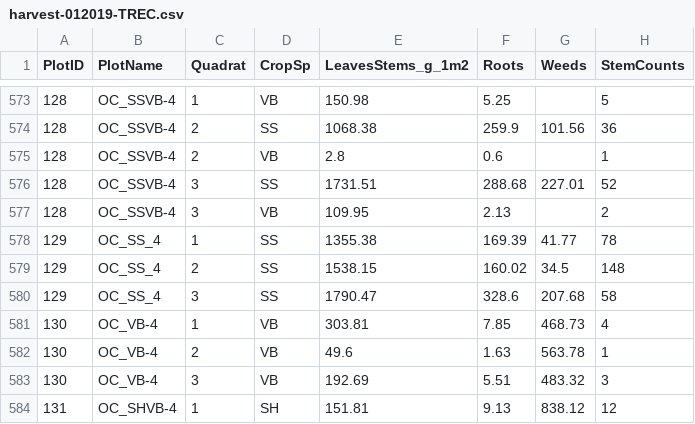
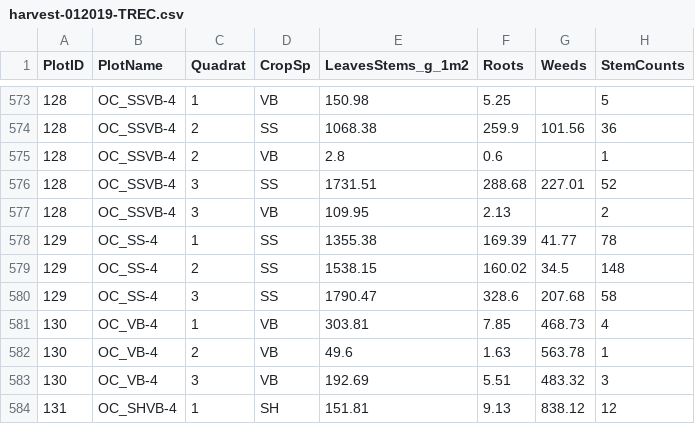
Before and after one commit to TREC-Agroecology/agroecosystems, a CSV file: data/harvest-012019-TREC.csv, drawn as a sheet; only a part is shown, gaps mark what is left out.

Commit message:
harvest-01209-TREC.csv cleaning

```diff
--- a/data/harvest-012019-TREC.csv
+++ b/data/harvest-012019-TREC.csv
@@ -577,5 +577,5 @@
 128,OC_SSVB-4,3,VB,109.95,2.13,,2
-129,OC_SS_4,1,SS,1355.38,169.39,41.77,78
-129,OC_SS_4,2,SS,1538.15,160.02,34.5,148
-129,OC_SS_4,3,SS,1790.47,328.6,207.68,58
+129,OC_SS-4,1,SS,1355.38,169.39,41.77,78
+129,OC_SS-4,2,SS,1538.15,160.02,34.5,148
+129,OC_SS-4,3,SS,1790.47,328.6,207.68,58
 130,OC_VB-4,1,VB,303.81,7.85,468.73,4
```
